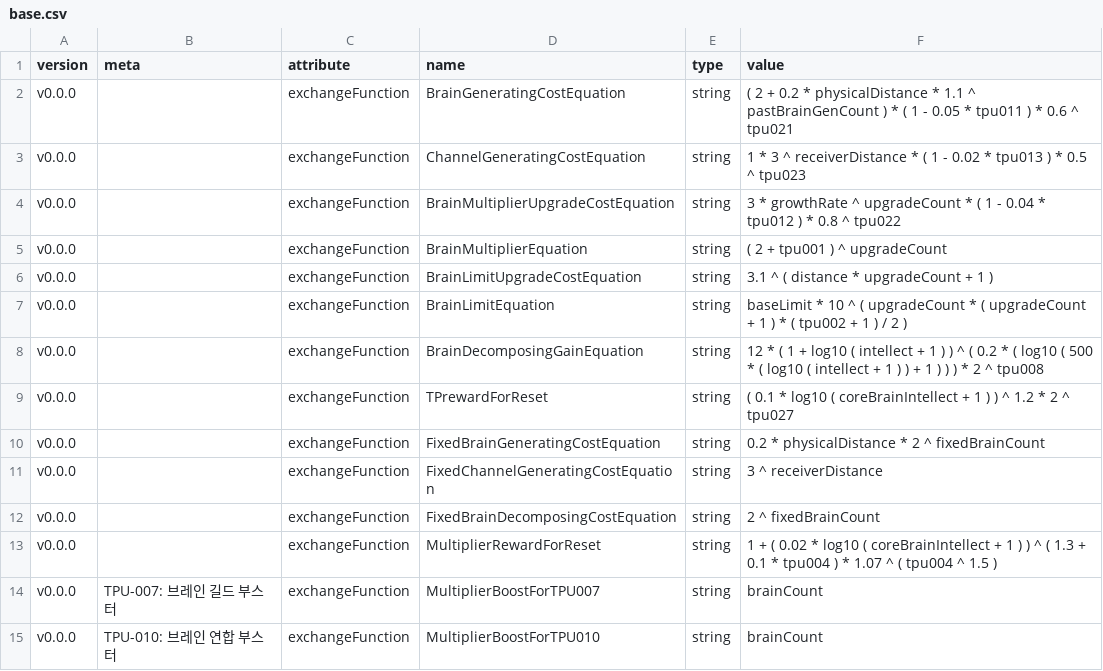
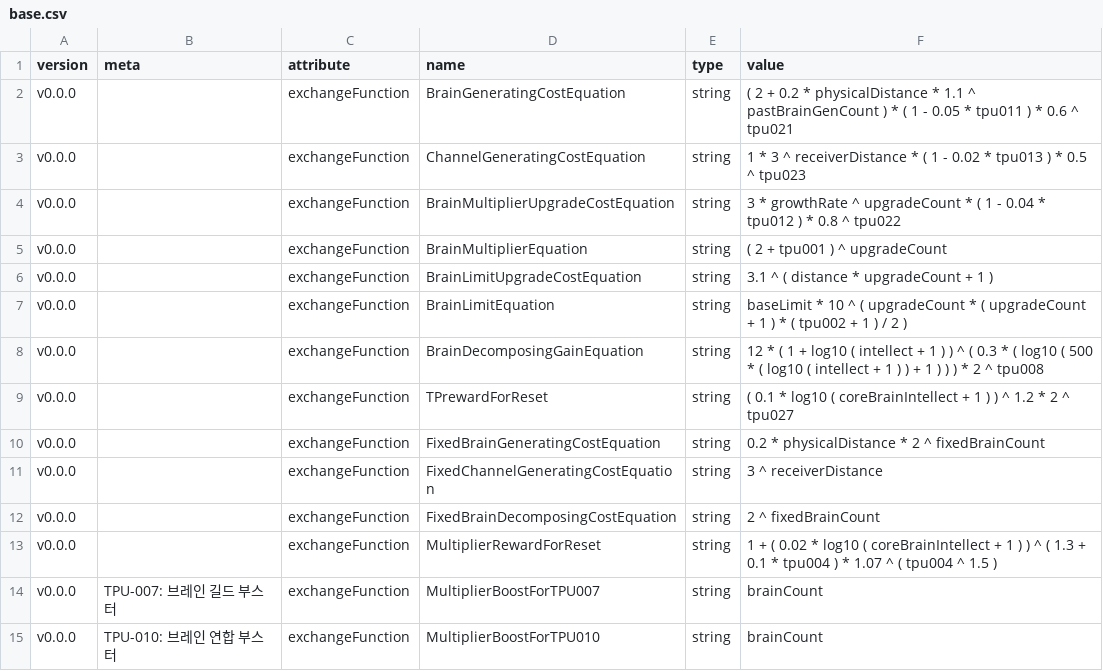
Before and after one commit to adelie-penguin-sw/Intelligence-Data, a CSV file: base.csv, drawn as a sheet; only a part is shown.

Commit message:
Fix: NP획득량 너무적아서 다시 상향

```diff
--- a/base.csv
+++ b/base.csv
@@ -7,3 +7,3 @@ v0.0.0,,exchangeFunction,BrainLimitUpgradeCostEquation,string,3.1 ^ ( distance *
 v0.0.0,,exchangeFunction,BrainLimitEquation,string,baseLimit * 10 ^ ( upgradeCount * ( upgradeCount + 1 ) * ( tpu002 + 1 ) / 2 )
-v0.0.0,,exchangeFunction,BrainDecomposingGainEquation,string,12 * ( 1 + log10 ( intellect + 1 ) ) ^ ( 0.2 * ( log10 ( 500 * ( log10 ( intellect + 1 ) ) + 1 ) ) ) * 2 ^ tpu008
+v0.0.0,,exchangeFunction,BrainDecomposingGainEquation,string,12 * ( 1 + log10 ( intellect + 1 ) ) ^ ( 0.3 * ( log10 ( 500 * ( log10 ( intellect + 1 ) ) + 1 ) ) ) * 2 ^ tpu008
 v0.0.0,,exchangeFunction,TPrewardForReset,string,( 0.1 * log10 ( coreBrainIntellect + 1 ) ) ^ 1.2 * 2 ^ tpu027
```
